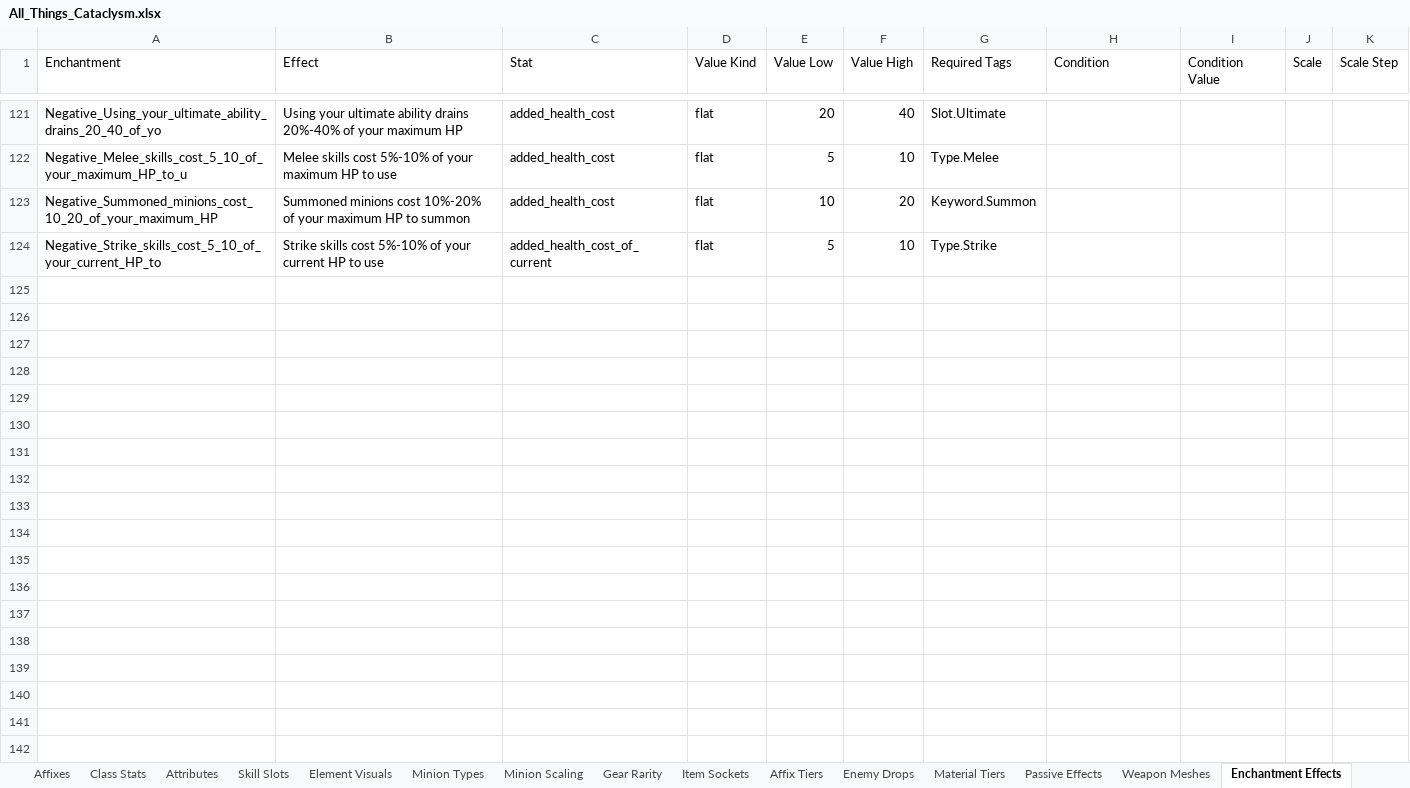
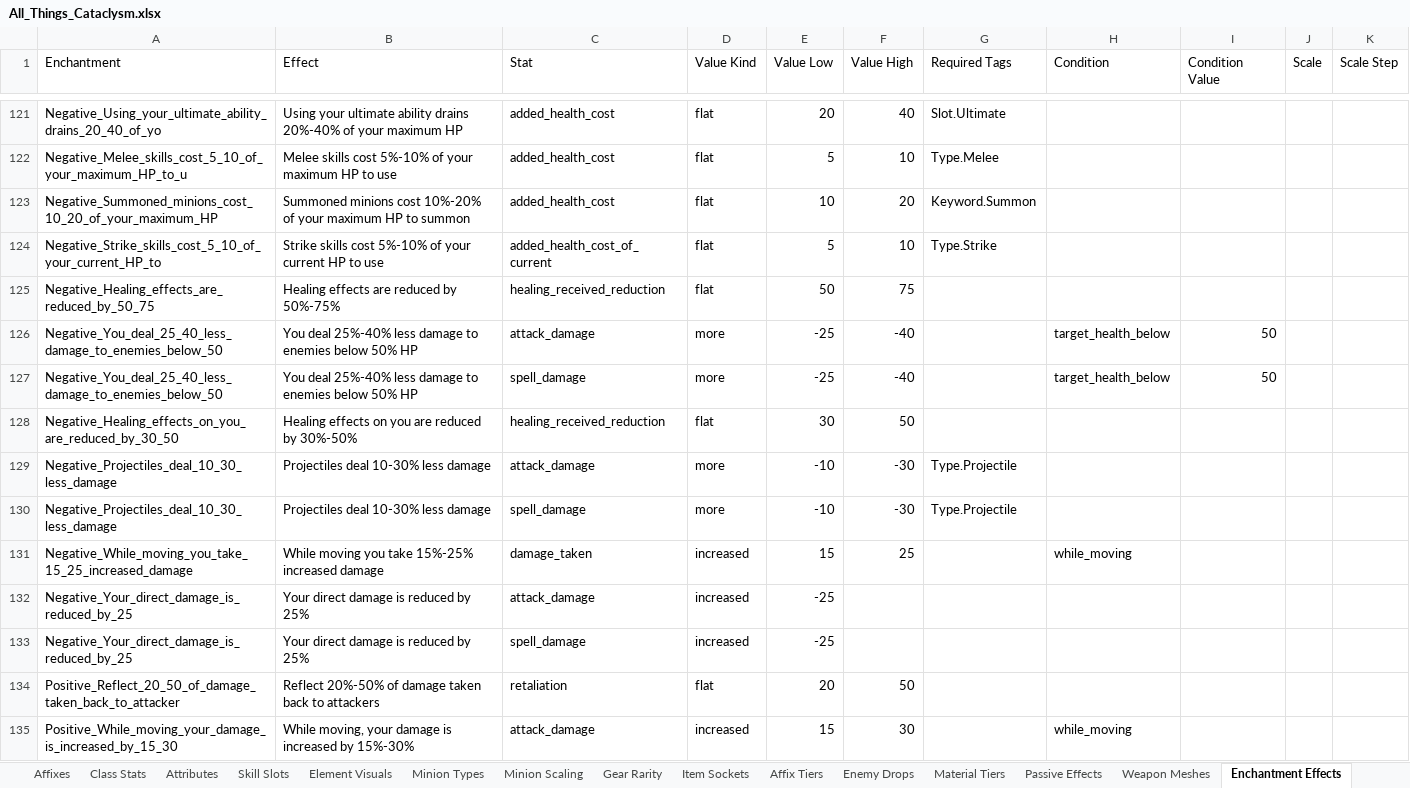
Before and after one commit to sdubois777/Cataclysm, an Excel workbook: docs/All_Things_Cataclysm.xlsx, sheet Enchantment Effects, drawn as a sheet; only a part is shown, gaps mark what is left out; values as stored, in another font and other column widths than the file's, no borders; the diff covers the shown part only; the diff names each change by its address in the sheet, - before the commit and + after, or states it on an @@ line.

```diff
--- a/docs/All_Things_Cataclysm.xlsx (sheet Enchantment Effects)
+++ b/docs/All_Things_Cataclysm.xlsx (sheet Enchantment Effects)
+row 125: Negative_Healing_effects_are_reduced_by_50_75 | Healing effects are reduced by 50%-75% | healing_received_reduction | flat | 50 | 75
+row 126: Negative_You_deal_25_40_less_damage_to_enemies_below_50 | You deal 25%-40% less damage to enemies below 50% HP | attack_damage | more | -25 | -40 |  | target_health_below | 50
+row 127: Negative_You_deal_25_40_less_damage_to_enemies_below_50 | You deal 25%-40% less damage to enemies below 50% HP | spell_damage | more | -25 | -40 |  | target_health_below | 50
+row 128: Negative_Healing_effects_on_you_are_reduced_by_30_50 | Healing effects on you are reduced by 30%-50% | healing_received_reduction | flat | 30 | 50
+row 129: Negative_Projectiles_deal_10_30_less_damage | Projectiles deal 10-30% less damage | attack_damage | more | -10 | -30 | Type.Projectile
+row 130: Negative_Projectiles_deal_10_30_less_damage | Projectiles deal 10-30% less damage | spell_damage | more | -10 | -30 | Type.Projectile
+row 131: Negative_While_moving_you_take_15_25_increased_damage | While moving you take 15%-25% increased damage | damage_taken | increased | 15 | 25 |  | while_moving
+row 132: Negative_Your_direct_damage_is_reduced_by_25 | Your direct damage is reduced by 25% | attack_damage | increased | -25
+row 133: Negative_Your_direct_damage_is_reduced_by_25 | Your direct damage is reduced by 25% | spell_damage | increased | -25
+row 134: Positive_Reflect_20_50_of_damage_taken_back_to_attacker | Reflect 20%-50% of damage taken back to attackers | retaliation | flat | 20 | 50
+row 135: Positive_While_moving_your_damage_is_increased_by_15_30 | While moving, your damage is increased by 15%-30% | attack_damage | increased | 15 | 30 |  | while_moving
```
Also changed, not shown: 10 added rows elsewhere in this sheet, 8 other files.
